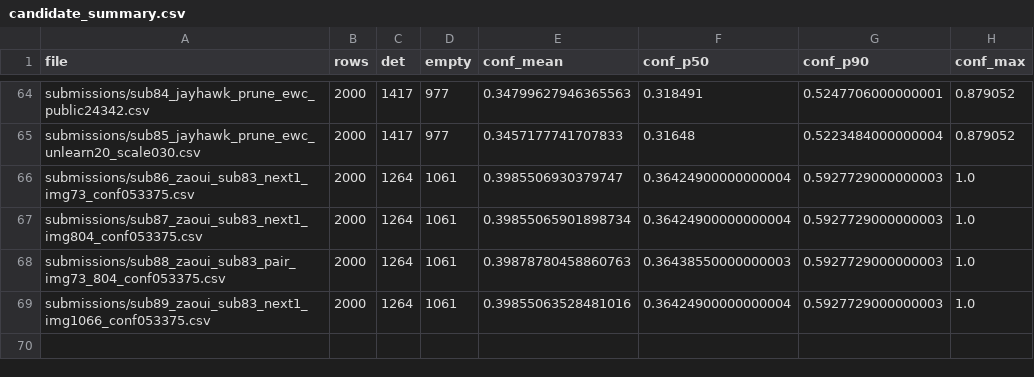
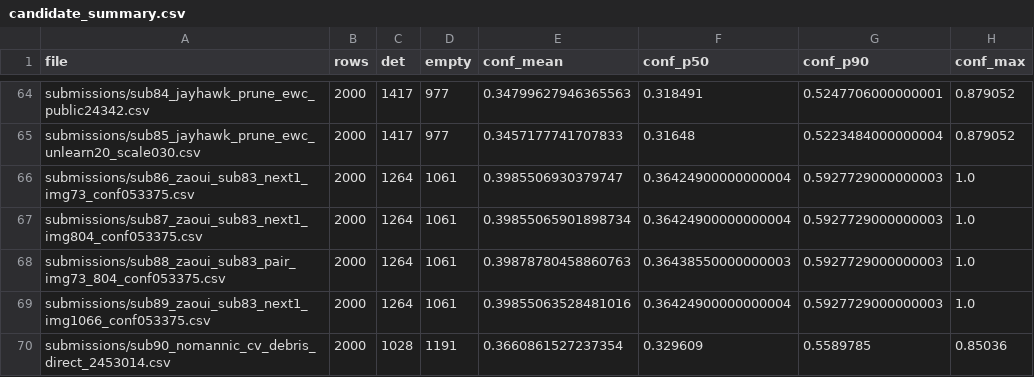
Before and after one commit to Beiciccc/neural-debris-removal-experiments, a CSV file: records/candidate_summary.csv, drawn as a sheet; only a part is shown, gaps mark what is left out; the diff names each change by its address in the sheet, - before the commit and + after, or states it on an @@ line.

Commit message:
Update experiment records

```diff
--- a/records/candidate_summary.csv
+++ b/records/candidate_summary.csv
+row 70: submissions/sub90_nomannic_cv_debris_direct_2453014.csv | 2000 | 1028 | 1191 | 0.3660861527237354 | 0.329609 | 0.5589785 | 0.85036
```
Also changed, not shown: records/submission_history.csv, 3 other files.
